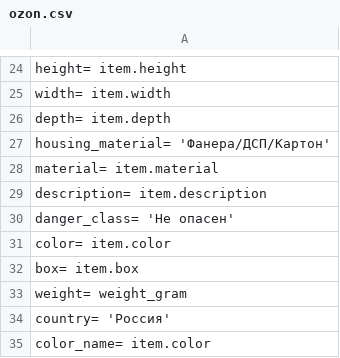
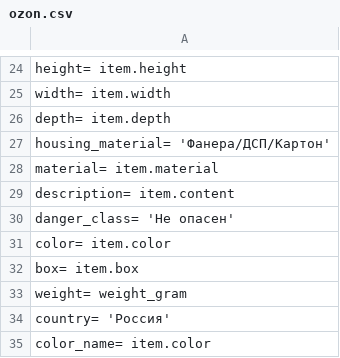
Before and after one commit to Pufeldom/pdgrab, a CSV file: out/ozon.csv, drawn as a sheet; only a part is shown, gaps mark what is left out.

Commit message:
Use correct prop for description

```diff
--- a/out/ozon.csv
+++ b/out/ozon.csv
@@ -28,3 +28,3 @@
     material=                       item.material
-    description=                    item.description
+    description=                    item.content
     danger_class=                   'Не опасен'
```
